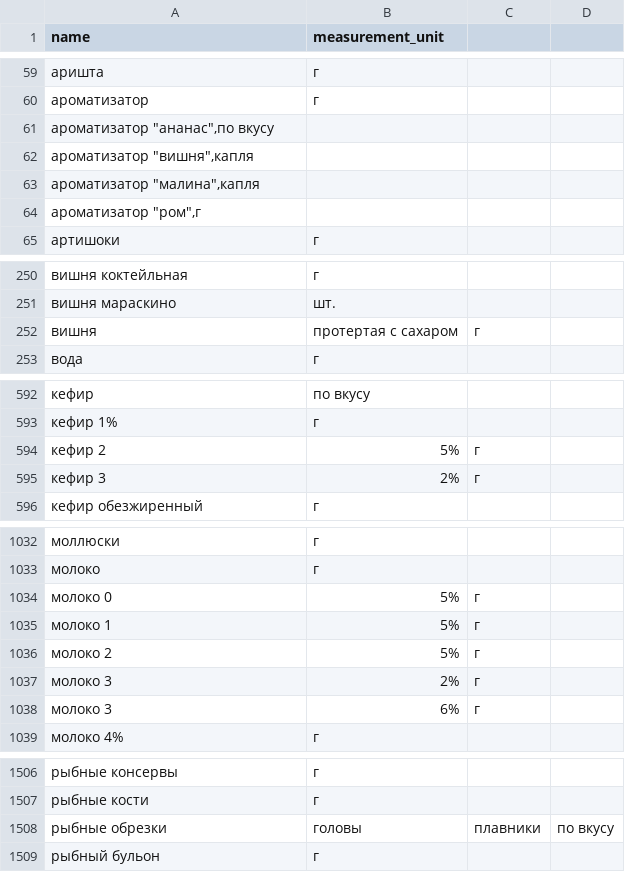
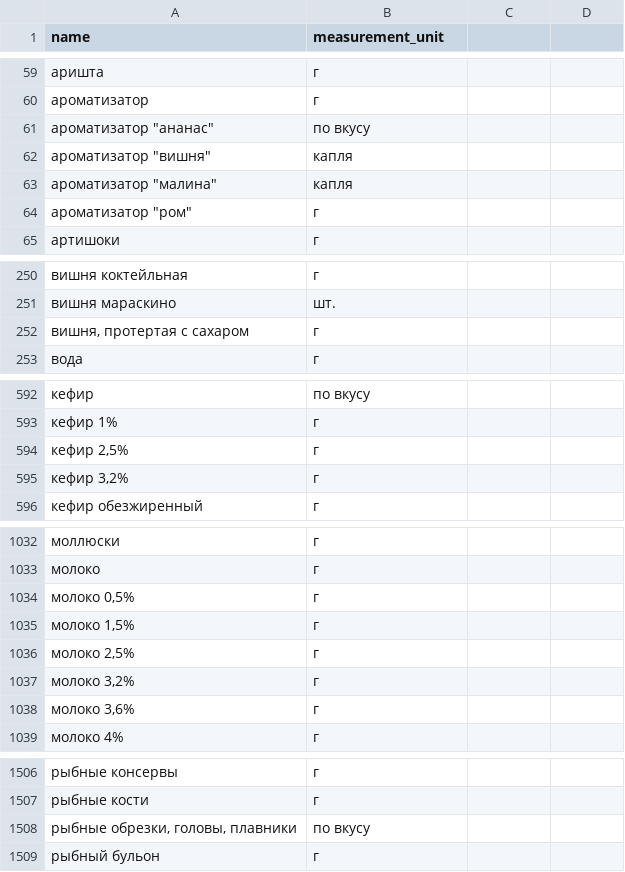
Before and after one commit to Filipenko-practicum/foodgram-project-react, a CSV file: backend/data/ingredients.csv, drawn as a sheet; only a part is shown, gaps mark what is left out; removed rows and columns are numbered as before the commit, all else as after; the diff covers the shown part only; the diff names each change by its address in the sheet, - before the commit and + after, or states it on an @@ line.

```diff
--- a/backend/data/ingredients.csv
+++ b/backend/data/ingredients.csv
-row 61: ароматизатор "ананас",по вкусу
-row 62: ароматизатор "вишня",капля
-row 63: ароматизатор "малина",капля
-row 64: ароматизатор "ром",г
+row 61: ароматизатор "ананас" | по вкусу
+row 62: ароматизатор "вишня" | капля
+row 63: ароматизатор "малина" | капля
+row 64: ароматизатор "ром" | г
-row 252: вишня | протертая с сахаром | г
+row 252: вишня, протертая с сахаром | г
-row 594: кефир 2 | 5% | г
-row 595: кефир 3 | 2% | г
+row 594: кефир 2,5% | г
+row 595: кефир 3,2% | г
-row 1034: молоко 0 | 5% | г
-row 1035: молоко 1 | 5% | г
-row 1036: молоко 2 | 5% | г
-row 1037: молоко 3 | 2% | г
-row 1038: молоко 3 | 6% | г
+row 1034: молоко 0,5% | г
+row 1035: молоко 1,5% | г
+row 1036: молоко 2,5% | г
+row 1037: молоко 3,2% | г
+row 1038: молоко 3,6% | г
-row 1508: рыбные обрезки | головы | плавники | по вкусу
+row 1508: рыбные обрезки, головы, плавники | по вкусу
```
Also changed, not shown: 5 added rows and 5 removed rows elsewhere in this file, 32 other files.
